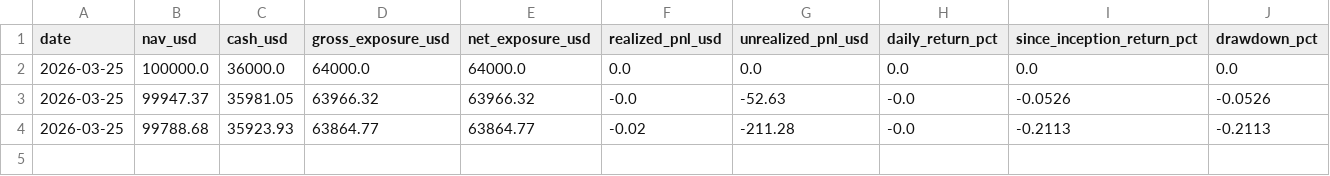
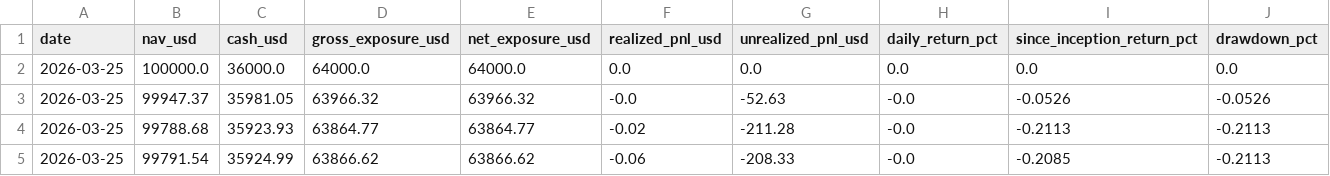
Before and after one commit to market-predictions/daily-fx, a CSV file: output/fx_valuation_history.csv, drawn as a sheet; only a part is shown; rows hold the shown columns only; the diff names each change by its address in the sheet, - before the commit and + after, or states it on an @@ line.

```diff
--- a/output/fx_valuation_history.csv
+++ b/output/fx_valuation_history.csv
+row 5: 2026-03-25 | 99791.54 | 35924.99 | 63866.62 | 63866.62 | -0.06 | -208.33 | -0.0 | -0.2085 | -0.2113
```
Also changed, not shown: output/fx_recommendation_scorecard.csv, output/fx_trade_ledger.csv, 2 other files.
